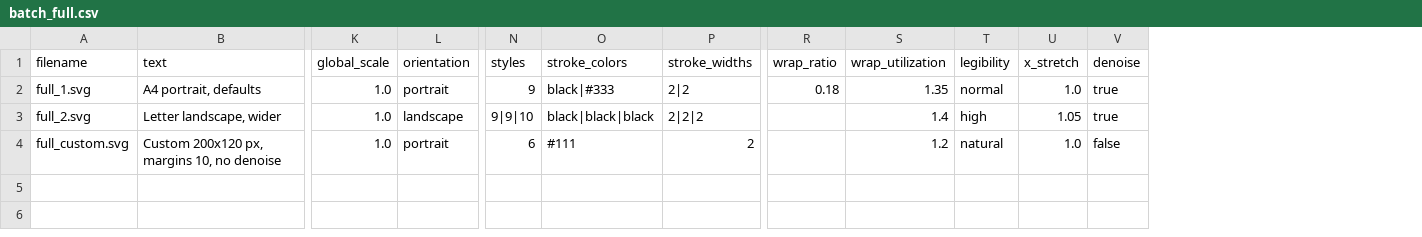
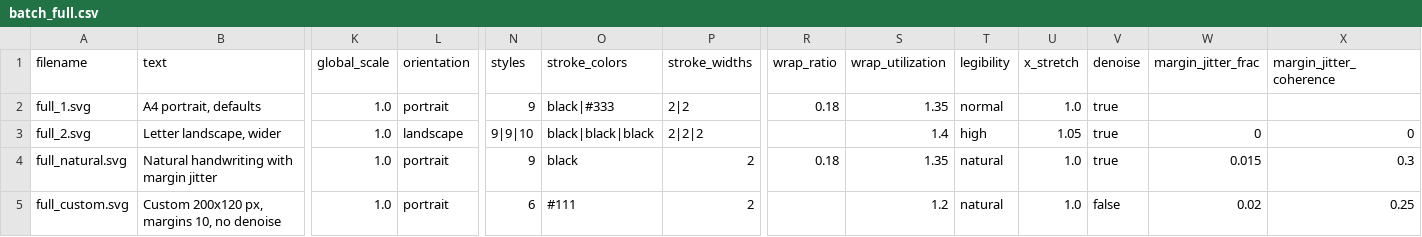
Before and after one commit to ariedotcodotnz/WriteBot, a CSV file: samples/batch_full.csv, drawn as a sheet; only a part is shown, gaps mark what is left out; addresses are those after the commit; rows hold the shown columns only; the diff names each change by its address in the sheet, - before the commit and + after, or states it on an @@ line.

Commit message:
feat: Add margin jitter parameters for natural handwriting variation in generation

```diff
--- a/samples/batch_full.csv
+++ b/samples/batch_full.csv
+column W (margin_jitter_frac), row 3: 0; row 5: 0.02
+column X (margin_jitter_coherence), row 3: 0; row 5: 0.25
+row 4: full_natural.svg | Natural handwriting with margin jitter | 1.0 | portrait | 9 | black | 2 | 0.18 | 1.35 | natural | 1.0 | true | 0.015 | 0.3
```
Also changed, not shown: samples/batch_advanced.csv, test_batch.csv, 8 other files.
